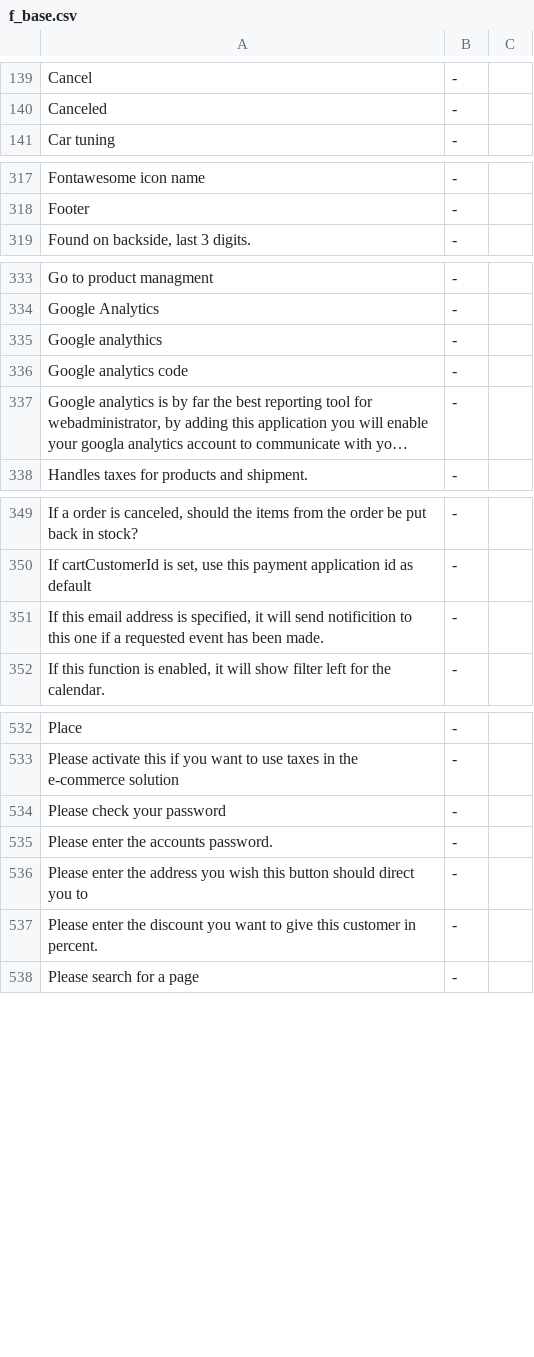
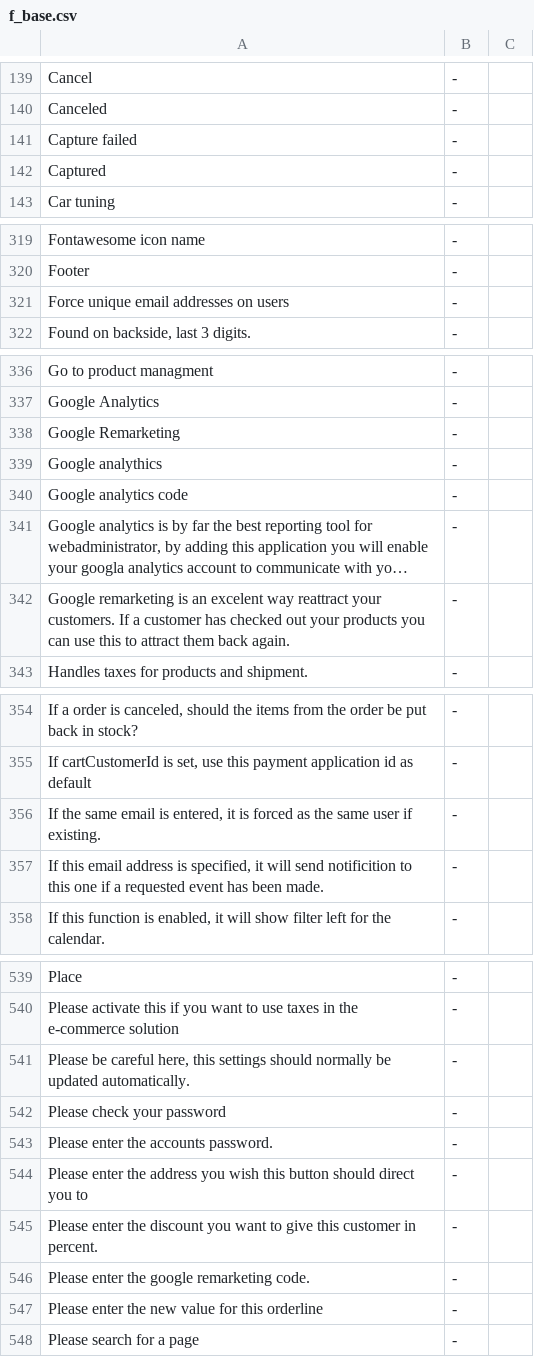
Before and after one commit to tamzidoronno/zaui-v4, a CSV file: com.getshop.client/ROOT/translation/f_base.csv, drawn as a sheet; only a part is shown, gaps mark what is left out; long unchanged cells end in …; the diff covers the shown part only; the diff names each change by its address in the sheet, - before the commit and + after, or states it on an @@ line.

```diff
--- a/com.getshop.client/ROOT/translation/f_base.csv
+++ b/com.getshop.client/ROOT/translation/f_base.csv
+row 141: Capture failed | -
+row 142: Captured | -
+row 321: Force unique email addresses on users | -
+row 338: Google Remarketing | -
+row 342: Google remarketing is an excelent way reattract your customers. If a customer has checked out your products you can use this to attract them back again. | -
+row 356: If the same email is entered, it is forced as the same user if existing. | -
+row 541: Please be careful here, this settings should normally be updated automatically. | -
+row 546: Please enter the google remarketing code. | -
+row 547: Please enter the new value for this orderline | -
```
Also changed, not shown: 6 added rows and 1 removed row elsewhere in this file, com.getshop.client/ROOT/translation/stripped/f_en_en.csv, com.getshop.client/ROOT/translation/stripped/f_fi_FI.csv, 25 other files.
